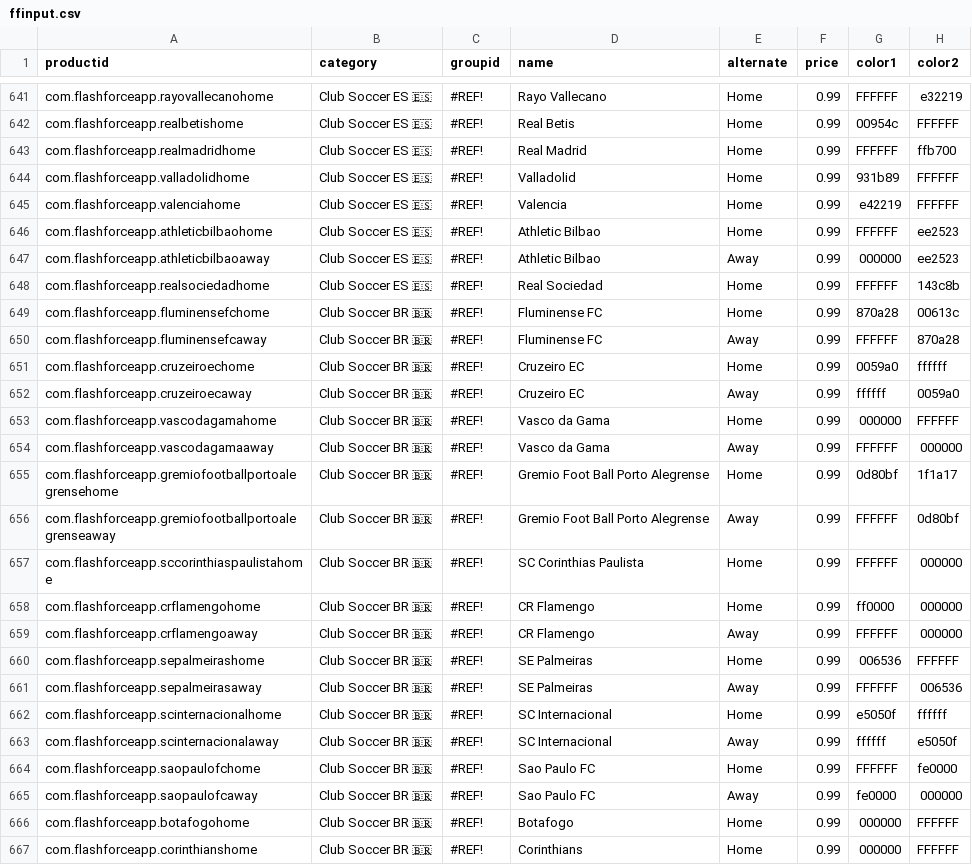
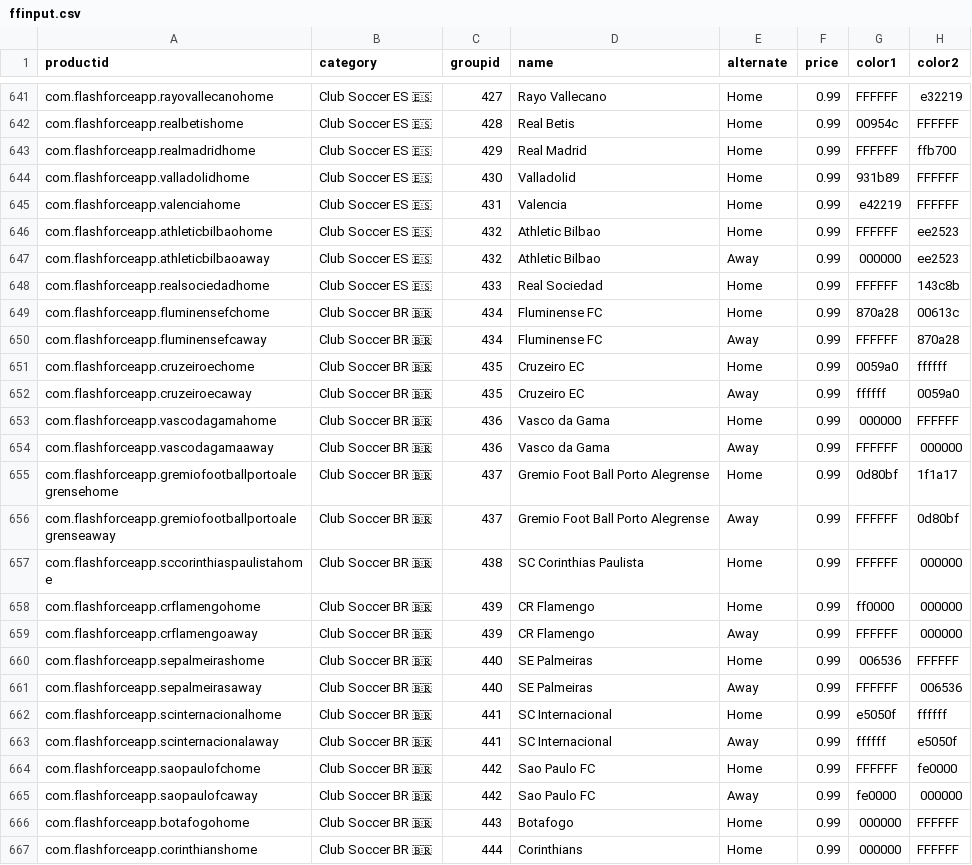
Before and after one commit to sponrad/flashforce, a CSV file: whoscheering/ffinput.csv, drawn as a sheet; only a part is shown, gaps mark what is left out; the diff covers the shown part only; the diff names each change by its address in the sheet, - before the commit and + after, or states it on an @@ line.

```diff
--- a/whoscheering/ffinput.csv
+++ b/whoscheering/ffinput.csv
-C641 (groupid): #REF!
+C641 (groupid): 427
-C642 (groupid): #REF!
+C642 (groupid): 428
-C643 (groupid): #REF!
+C643 (groupid): 429
-C644 (groupid): #REF!
+C644 (groupid): 430
-C645 (groupid): #REF!
+C645 (groupid): 431
-C646:C647 (groupid): #REF!
+C646:C647 (groupid): 432
-C648 (groupid): #REF!
+C648 (groupid): 433
-C649:C650 (groupid): #REF!
+C649:C650 (groupid): 434
-C651:C652 (groupid): #REF!
+C651:C652 (groupid): 435
-C653:C654 (groupid): #REF!
+C653:C654 (groupid): 436
-C655:C656 (groupid): #REF!
+C655:C656 (groupid): 437
-C657 (groupid): #REF!
+C657 (groupid): 438
-C658:C659 (groupid): #REF!
+C658:C659 (groupid): 439
-C660:C661 (groupid): #REF!
+C660:C661 (groupid): 440
-C662:C663 (groupid): #REF!
+C662:C663 (groupid): 441
-C664:C665 (groupid): #REF!
+C664:C665 (groupid): 442
-C666 (groupid): #REF!
+C666 (groupid): 443
-C667 (groupid): #REF!
+C667 (groupid): 444
```
Also changed, not shown: 108 edited cells elsewhere in this file, 4 other files.
